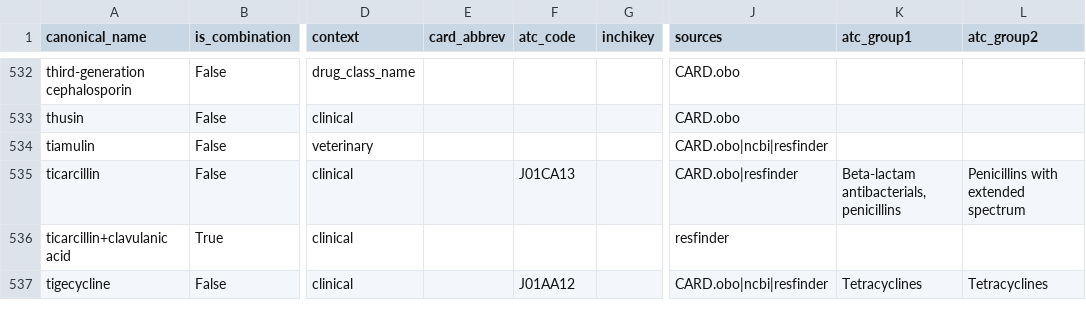
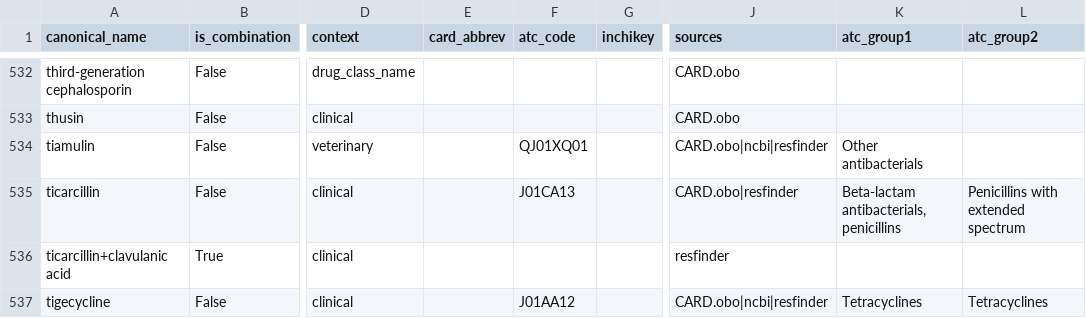
Before and after one commit to petrmau/ROSETTADB, a TSV file: harmonise/drug_canonical.tsv, drawn as a sheet; only a part is shown, gaps mark what is left out; the diff covers the shown part only; the diff names each change by its address in the sheet, - before the commit and + after, or states it on an @@ line.

```diff
--- a/harmonise/drug_canonical.tsv
+++ b/harmonise/drug_canonical.tsv
-F534 (atc_code): (empty)
+F534 (atc_code): QJ01XQ01
-K534 (atc_group1): (empty)
+K534 (atc_group1): Other antibacterials
```
Also changed, not shown: 59 edited cells elsewhere in this file, 1 other file.
